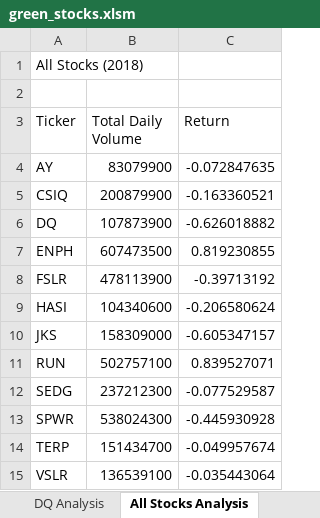
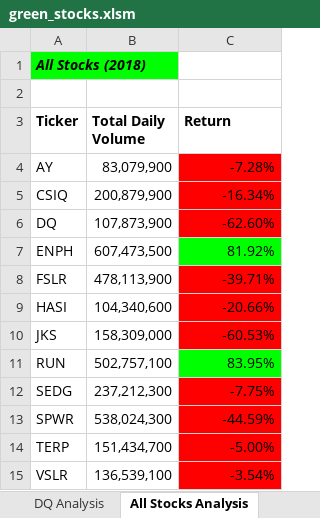
Before and after one commit to MeredithTracy/Stock-Analysis, an Excel workbook: green_stocks.xlsm, sheet All Stocks Analysis, drawn as a sheet; values as stored, in another font and other column widths than the file's, no borders; the diff names each change by its address in the sheet, - before the commit and + after, or states it on an @@ line.

Commit message:
2.4.2 Updates (formatting)

```diff
--- a/green_stocks.xlsm (sheet All Stocks Analysis)
+++ b/green_stocks.xlsm (sheet All Stocks Analysis)
@@ A1 bold: off → on, fill: none → #00FF00, italic: off → on @@
-A3:C3 bold: off
+A3:C3 bold: on
-B4 (Total Daily Volume): 83079900
+B4 (Total Daily Volume): 83,079,900
-C4 (Return): -0.072847635
+C4 (Return): -7.28%
-C4:C6 fill: none
+C4:C6 fill: #FF0000
-B5 (Total Daily Volume): 200879900
+B5 (Total Daily Volume): 200,879,900
-C5 (Return): -0.163360521
+C5 (Return): -16.34%
-B6 (Total Daily Volume): 107873900
+B6 (Total Daily Volume): 107,873,900
-C6 (Return): -0.626018882
+C6 (Return): -62.60%
-B7 (Total Daily Volume): 607473500
+B7 (Total Daily Volume): 607,473,500
-C7 (Return): 0.819230855
+C7 (Return): 81.92%
-C7 fill: none
+C7 fill: #00FF00
-B8 (Total Daily Volume): 478113900
+B8 (Total Daily Volume): 478,113,900
-C8 (Return): -0.39713192
+C8 (Return): -39.71%
-C8:C10 fill: none
+C8:C10 fill: #FF0000
-B9 (Total Daily Volume): 104340600
+B9 (Total Daily Volume): 104,340,600
-C9 (Return): -0.206580624
+C9 (Return): -20.66%
-B10 (Total Daily Volume): 158309000
+B10 (Total Daily Volume): 158,309,000
-C10 (Return): -0.605347157
+C10 (Return): -60.53%
-B11 (Total Daily Volume): 502757100
+B11 (Total Daily Volume): 502,757,100
-C11 (Return): 0.839527071
+C11 (Return): 83.95%
-C11 fill: none
+C11 fill: #00FF00
-B12 (Total Daily Volume): 237212300
+B12 (Total Daily Volume): 237,212,300
-C12 (Return): -0.077529587
+C12 (Return): -7.75%
-C12:C15 fill: none
+C12:C15 fill: #FF0000
-B13 (Total Daily Volume): 538024300
+B13 (Total Daily Volume): 538,024,300
-C13 (Return): -0.445930928
+C13 (Return): -44.59%
-B14 (Total Daily Volume): 151434700
+B14 (Total Daily Volume): 151,434,700
-C14 (Return): -0.049957674
+C14 (Return): -5.00%
-B15 (Total Daily Volume): 136539100
+B15 (Total Daily Volume): 136,539,100
-C15 (Return): -0.035443064
+C15 (Return): -3.54%
```
